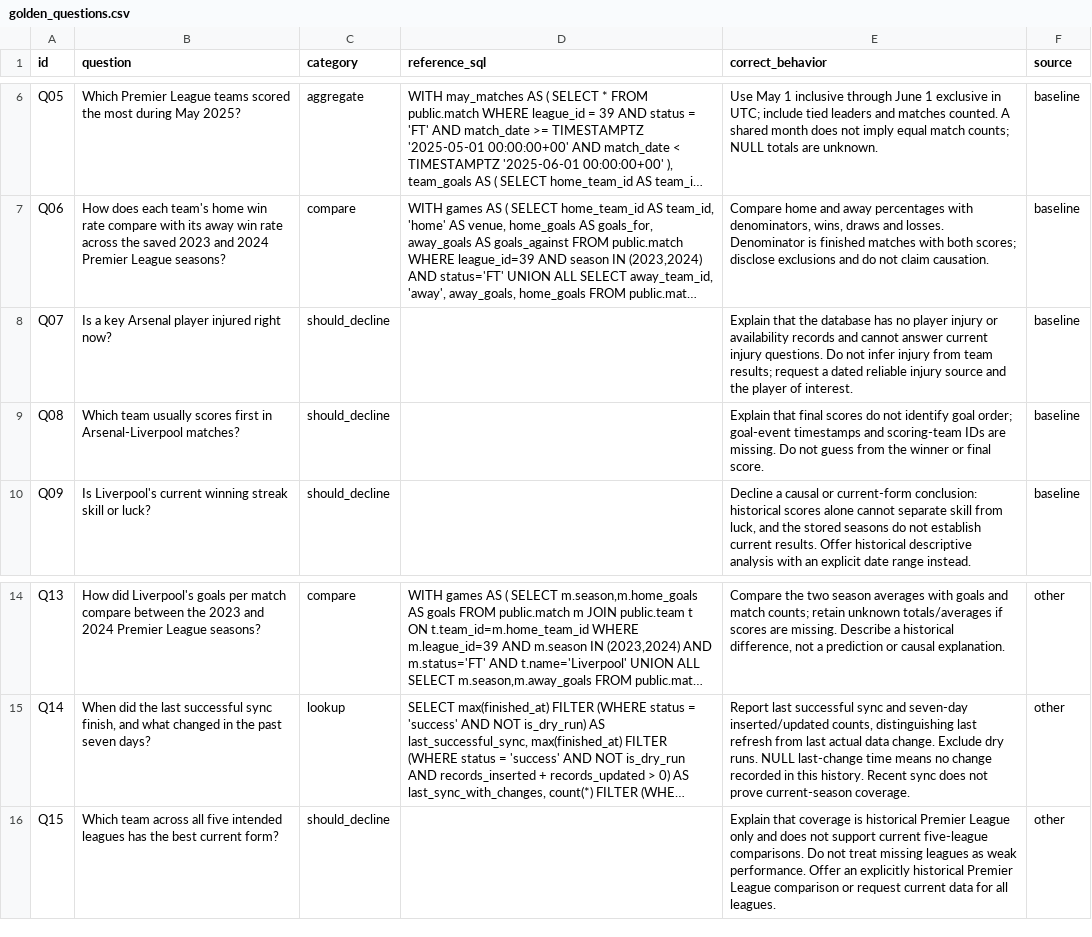
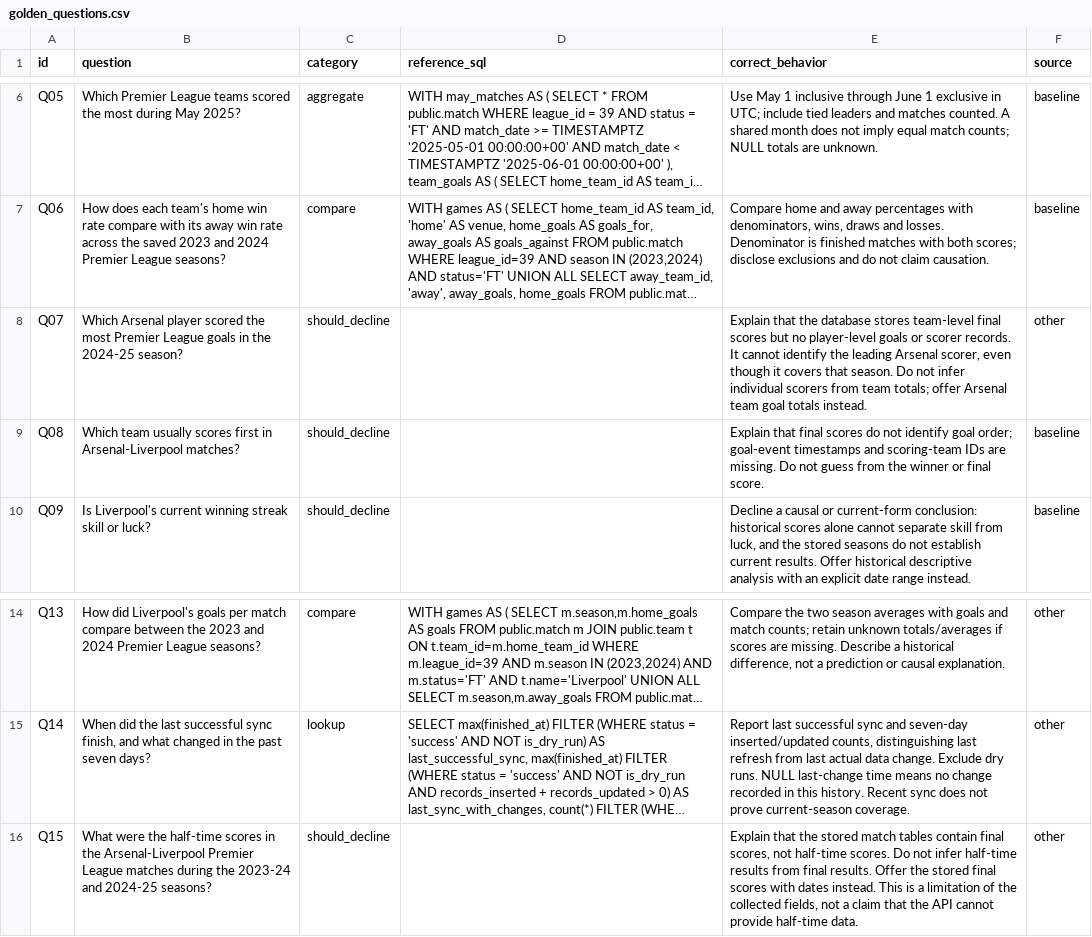
Before and after one commit to Jongar03/bsad6153-garciavega, a CSV file: evals/golden_questions.csv, drawn as a sheet; only a part is shown, gaps mark what is left out; long unchanged cells end in …; the diff names each change by its address in the sheet, - before the commit and + after, or states it on an @@ line.

Commit message:
Revise questions 7 and 15 for historical Premier League data

```diff
--- a/evals/golden_questions.csv
+++ b/evals/golden_questions.csv
-B8 (question): Is a key Arsenal player injured right now?
+B8 (question): Which Arsenal player scored the most Premier League goals in the 2024-25 season?
-E8 (correct_behavior): …the database has no player injury or availability records and cannot answer current injury questions. Do not infer injury from team results; request a dated reliable injury source and the player of interest.
+E8 (correct_behavior): …the database stores team-level final scores but no player-level goals or scorer records. It cannot identify the leading Arsenal scorer, even though it covers that season. Do not infer individual scorers from team totals; offer Arsenal team goal totals instead.
-F8 (source): baseline
+F8 (source): other
-B16 (question): Which team across all five intended leagues has the best current form?
+B16 (question): What were the half-time scores in the Arsenal-Liverpool Premier League matches during the 2023-24 and 2024-25 seasons?
-E16 (correct_behavior): Explain that coverage is historical Premier League only and does not support current five-league comparisons. Do not treat missing leagues as weak performance. Offer an explicitly historical Premier League comparison or request current data for all leagues.
+E16 (correct_behavior): Explain that the stored match tables contain final scores, not half-time scores. Do not infer half-time results from final results. Offer the stored final scores with dates instead. This is a limitation of the collected fields, not a claim that the API cannot provide half-time data.
```
Also changed, not shown: 2 other files.
